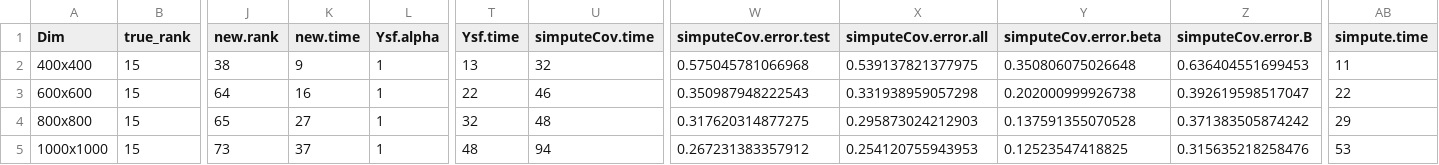
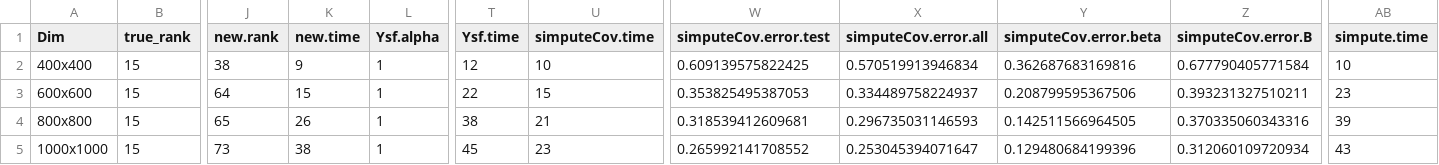
Before and after one commit to khaledfouda/CASMC, a CSV file: Mao/saved_data/compare_Mao_Youssef_Implementation_MaoSim.csv, drawn as a sheet; only a part is shown, gaps mark what is left out; the diff names each change by its address in the sheet, - before the commit and + after, or states it on an @@ line.

```diff
--- a/Mao/saved_data/compare_Mao_Youssef_Implementation_MaoSim.csv
+++ b/Mao/saved_data/compare_Mao_Youssef_Implementation_MaoSim.csv
-T2 (Ysf.time): 13
+T2 (Ysf.time): 12
-U2 (simputeCov.time): 32
+U2 (simputeCov.time): 10
-W2 (simputeCov.error.test): 0.575045781066968
+W2 (simputeCov.error.test): 0.609139575822425
-X2 (simputeCov.error.all): 0.539137821377975
+X2 (simputeCov.error.all): 0.570519913946834
-Y2 (simputeCov.error.beta): 0.350806075026648
+Y2 (simputeCov.error.beta): 0.362687683169816
-Z2 (simputeCov.error.B): 0.636404551699453
+Z2 (simputeCov.error.B): 0.677790405771584
-AB2 (simpute.time): 11
+AB2 (simpute.time): 10
-K3 (new.time): 16
+K3 (new.time): 15
-U3 (simputeCov.time): 46
+U3 (simputeCov.time): 15
-W3 (simputeCov.error.test): 0.350987948222543
+W3 (simputeCov.error.test): 0.353825495387053
-X3 (simputeCov.error.all): 0.331938959057298
+X3 (simputeCov.error.all): 0.334489758224937
-Y3 (simputeCov.error.beta): 0.202000999926738
+Y3 (simputeCov.error.beta): 0.208799595367506
-Z3 (simputeCov.error.B): 0.392619598517047
+Z3 (simputeCov.error.B): 0.393231327510211
-AB3 (simpute.time): 22
+AB3 (simpute.time): 23
-K4 (new.time): 27
+K4 (new.time): 26
-T4 (Ysf.time): 32
+T4 (Ysf.time): 38
-U4 (simputeCov.time): 48
+U4 (simputeCov.time): 21
-W4 (simputeCov.error.test): 0.317620314877275
+W4 (simputeCov.error.test): 0.318539412609681
-X4 (simputeCov.error.all): 0.295873024212903
+X4 (simputeCov.error.all): 0.296735031146593
-Y4 (simputeCov.error.beta): 0.137591355070528
+Y4 (simputeCov.error.beta): 0.142511566964505
-Z4 (simputeCov.error.B): 0.371383505874242
+Z4 (simputeCov.error.B): 0.370335060343316
-AB4 (simpute.time): 29
+AB4 (simpute.time): 39
-K5 (new.time): 37
+K5 (new.time): 38
-T5 (Ysf.time): 48
+T5 (Ysf.time): 45
-U5 (simputeCov.time): 94
+U5 (simputeCov.time): 23
-W5 (simputeCov.error.test): 0.267231383357912
+W5 (simputeCov.error.test): 0.265992141708552
-X5 (simputeCov.error.all): 0.254120755943953
+X5 (simputeCov.error.all): 0.253045394071647
-Y5 (simputeCov.error.beta): 0.12523547418825
+Y5 (simputeCov.error.beta): 0.129480684199396
-Z5 (simputeCov.error.B): 0.315635218258476
+Z5 (simputeCov.error.B): 0.312060109720934
-AB5 (simpute.time): 53
+AB5 (simpute.time): 43
```
Also changed, not shown: Mao/saved_data/compare_Mao_Youssef_Implementation_YsfSim_80_coll_FALSE.csv, Mao/saved_data/compare_Mao_Youssef_Implementation_YsfSim_80_coll_TRUE.csv, 5 other files.
